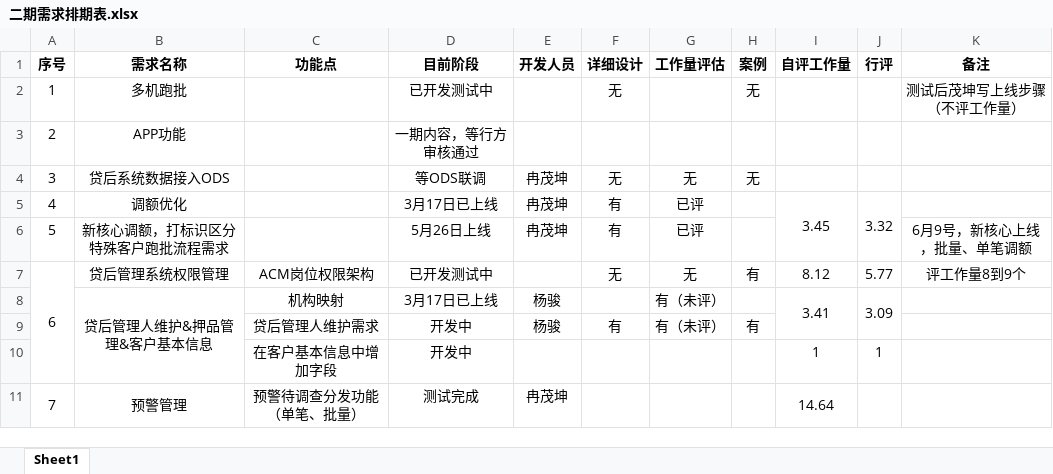
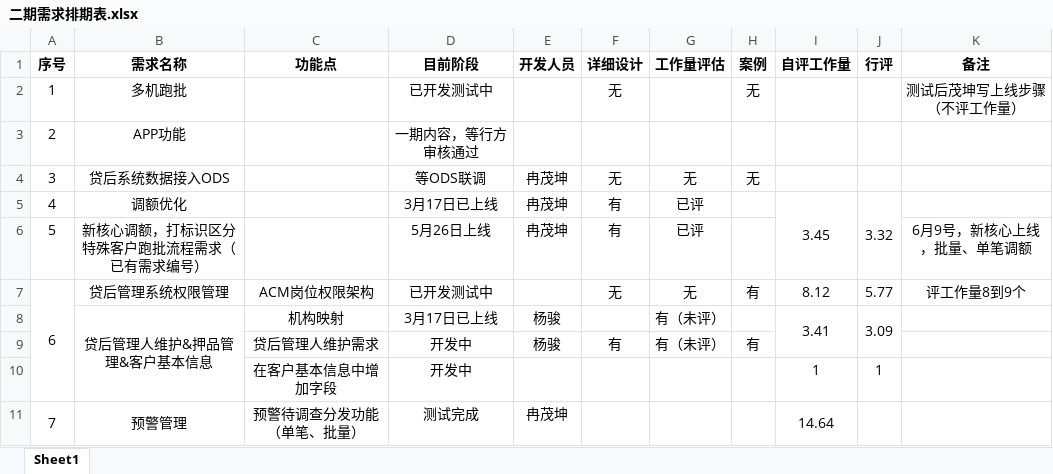
Before and after one commit to chenhaiming90/MicroServier_Config, an Excel workbook: 信用卡贷后系统/二期需求排期表.xlsx, sheet Sheet1, drawn as a sheet; only a part is shown; values as stored, in another font and other column widths than the file's, no borders; the diff names each change by its address in the sheet, - before the commit and + after, or states it on an @@ line.

```diff
--- a/信用卡贷后系统/二期需求排期表.xlsx (sheet Sheet1)
+++ b/信用卡贷后系统/二期需求排期表.xlsx (sheet Sheet1)
-B6 (需求名称): 新核心调额，打标识区分特殊客户跑批流程需求
+B6 (需求名称): 新核心调额，打标识区分特殊客户跑批流程需求（已有需求编号）
```
Also changed, not shown: 信用卡贷后系统/二期需求/本行抵押贷款客户发放信用卡解押时押品控制需求/399-1信用卡中心 本行抵押贷款客户发放信用卡解押时押品控制需求-工作量.xlsx, 2 other files.
